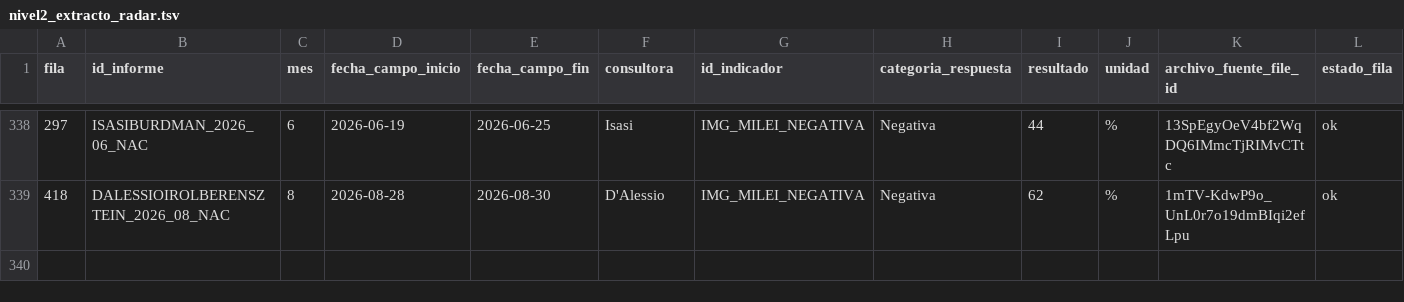
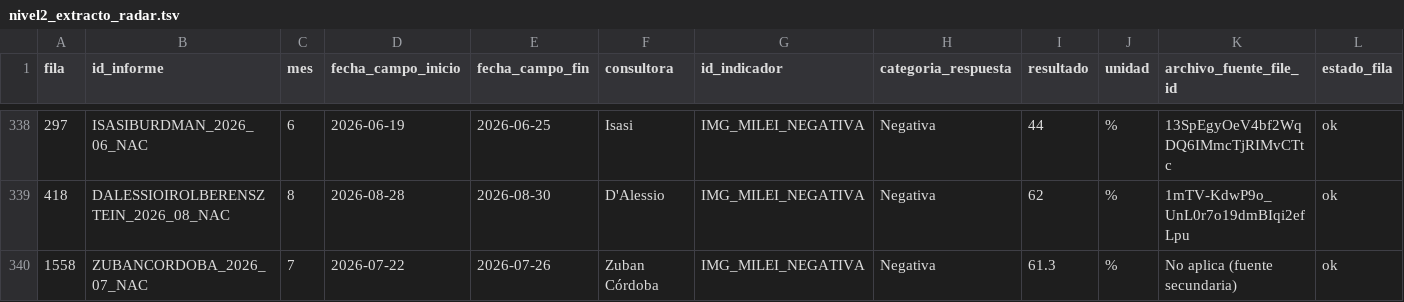
Before and after one commit to IvannaVT/monitor-ar, a TSV file: data/bases/nivel2_extracto_radar.tsv, drawn as a sheet; only a part is shown, gaps mark what is left out.

```diff
--- a/data/bases/nivel2_extracto_radar.tsv
+++ b/data/bases/nivel2_extracto_radar.tsv
@@ -339 +339,2 @@ fila	id_informe	mes	fecha_campo_inicio	fecha_campo_fin	consultora	id_indicador	c
 418	DALESSIOIROLBERENSZTEIN_2026_08_NAC	8	2026-08-28	2026-08-30	D'Alessio	IMG_MILEI_NEGATIVA	Negativa	62	%	1mTV-KdwP9o_UnL0r7o19dmBIqi2efLpu	ok
+1558	ZUBANCORDOBA_2026_07_NAC	7	2026-07-22	2026-07-26	Zuban Córdoba	IMG_MILEI_NEGATIVA	Negativa	61.3	%	No aplica (fuente secundaria)	ok
```
Also changed, not shown: data/radar_trazabilidad.csv, 2 other files.
